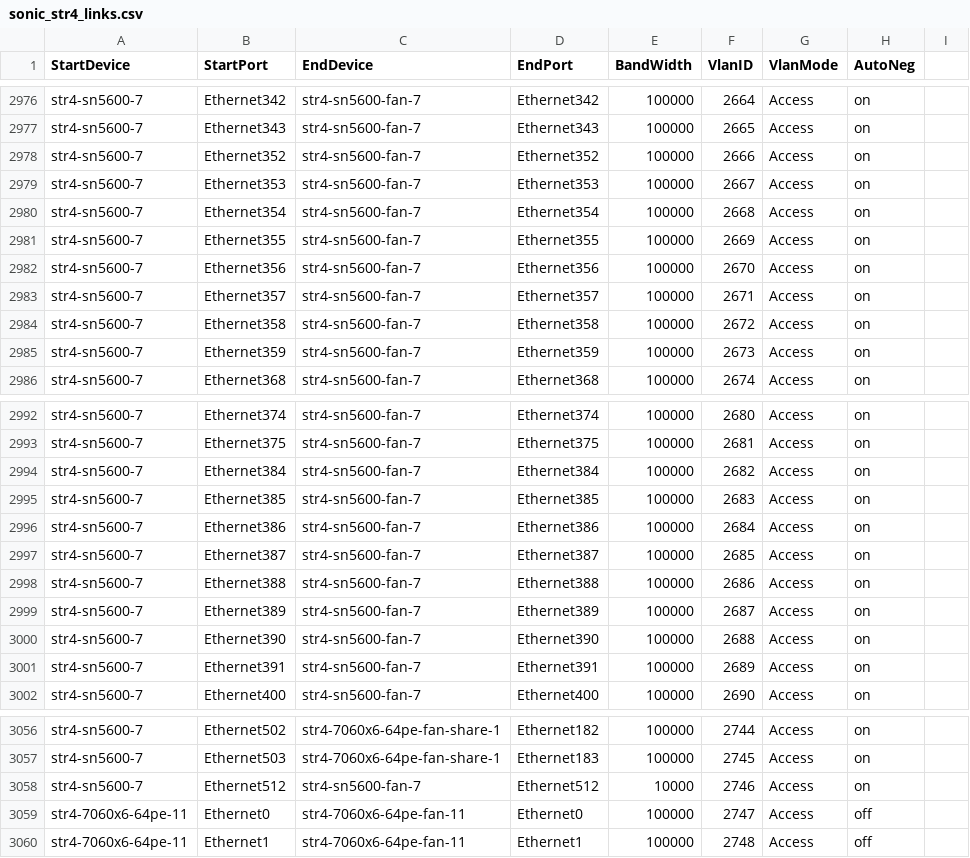
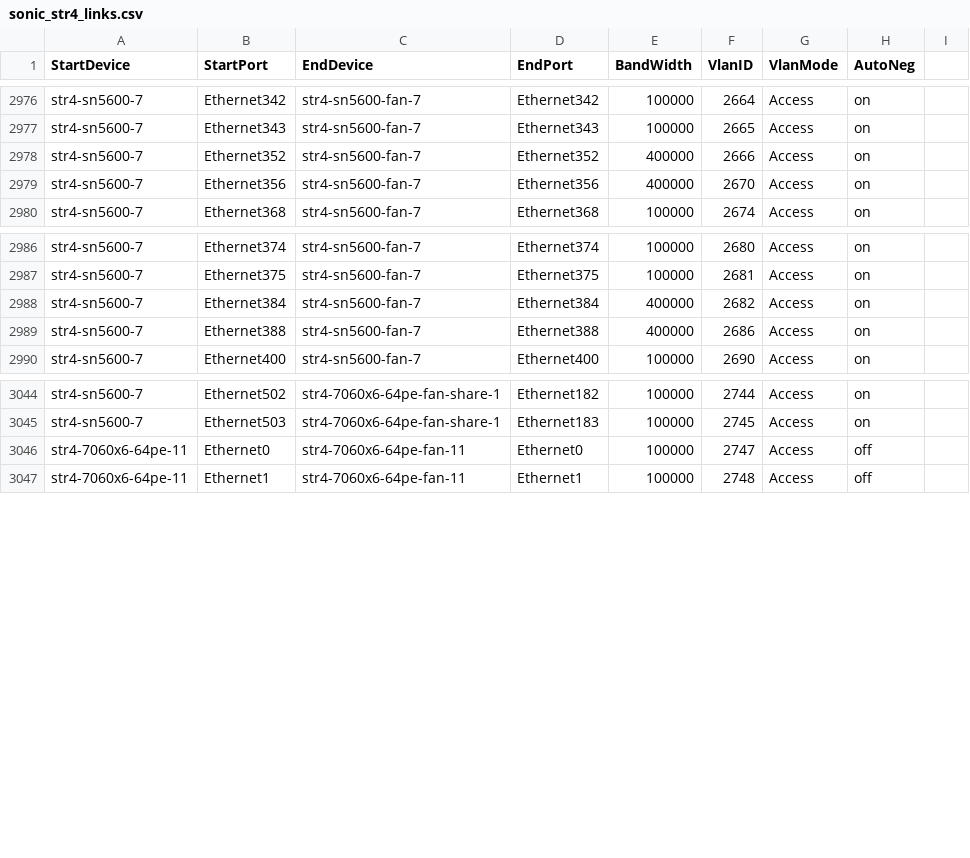
Before and after one commit to Pterosaur/sonic-mgmt, a CSV file: ansible/files/sonic_str4_links.csv, drawn as a sheet; only a part is shown, gaps mark what is left out.

```diff
--- a/ansible/files/sonic_str4_links.csv
+++ b/ansible/files/sonic_str4_links.csv
@@ -2977,10 +2977,4 @@ str4-sn5600-7,Ethernet342,str4-sn5600-fan-7,Ethernet342,100000,2664,Access,on
 str4-sn5600-7,Ethernet343,str4-sn5600-fan-7,Ethernet343,100000,2665,Access,on
-str4-sn5600-7,Ethernet352,str4-sn5600-fan-7,Ethernet352,100000,2666,Access,on
-str4-sn5600-7,Ethernet353,str4-sn5600-fan-7,Ethernet353,100000,2667,Access,on
-str4-sn5600-7,Ethernet354,str4-sn5600-fan-7,Ethernet354,100000,2668,Access,on
-str4-sn5600-7,Ethernet355,str4-sn5600-fan-7,Ethernet355,100000,2669,Access,on
-str4-sn5600-7,Ethernet356,str4-sn5600-fan-7,Ethernet356,100000,2670,Access,on
-str4-sn5600-7,Ethernet357,str4-sn5600-fan-7,Ethernet357,100000,2671,Access,on
-str4-sn5600-7,Ethernet358,str4-sn5600-fan-7,Ethernet358,100000,2672,Access,on
-str4-sn5600-7,Ethernet359,str4-sn5600-fan-7,Ethernet359,100000,2673,Access,on
+str4-sn5600-7,Ethernet352,str4-sn5600-fan-7,Ethernet352,400000,2666,Access,on
+str4-sn5600-7,Ethernet356,str4-sn5600-fan-7,Ethernet356,400000,2670,Access,on
 str4-sn5600-7,Ethernet368,str4-sn5600-fan-7,Ethernet368,100000,2674,Access,on
@@ -2993,10 +2987,4 @@ str4-sn5600-7,Ethernet374,str4-sn5600-fan-7,Ethernet374,100000,2680,Access,on
 str4-sn5600-7,Ethernet375,str4-sn5600-fan-7,Ethernet375,100000,2681,Access,on
-str4-sn5600-7,Ethernet384,str4-sn5600-fan-7,Ethernet384,100000,2682,Access,on
-str4-sn5600-7,Ethernet385,str4-sn5600-fan-7,Ethernet385,100000,2683,Access,on
-str4-sn5600-7,Ethernet386,str4-sn5600-fan-7,Ethernet386,100000,2684,Access,on
-str4-sn5600-7,Ethernet387,str4-sn5600-fan-7,Ethernet387,100000,2685,Access,on
-str4-sn5600-7,Ethernet388,str4-sn5600-fan-7,Ethernet388,100000,2686,Access,on
-str4-sn5600-7,Ethernet389,str4-sn5600-fan-7,Ethernet389,100000,2687,Access,on
-str4-sn5600-7,Ethernet390,str4-sn5600-fan-7,Ethernet390,100000,2688,Access,on
-str4-sn5600-7,Ethernet391,str4-sn5600-fan-7,Ethernet391,100000,2689,Access,on
+str4-sn5600-7,Ethernet384,str4-sn5600-fan-7,Ethernet384,400000,2682,Access,on
+str4-sn5600-7,Ethernet388,str4-sn5600-fan-7,Ethernet388,400000,2686,Access,on
 str4-sn5600-7,Ethernet400,str4-sn5600-fan-7,Ethernet400,100000,2690,Access,on
@@ -3057,3 +3045,2 @@ str4-sn5600-7,Ethernet502,str4-7060x6-64pe-fan-share-1,Ethernet182,100000,2744,A
 str4-sn5600-7,Ethernet503,str4-7060x6-64pe-fan-share-1,Ethernet183,100000,2745,Access,on
-str4-sn5600-7,Ethernet512,str4-sn5600-fan-7,Ethernet512,10000,2746,Access,on
 str4-7060x6-64pe-11,Ethernet0,str4-7060x6-64pe-fan-11,Ethernet0,100000,2747,Access,off
```
Also changed, not shown: 2 other files.
